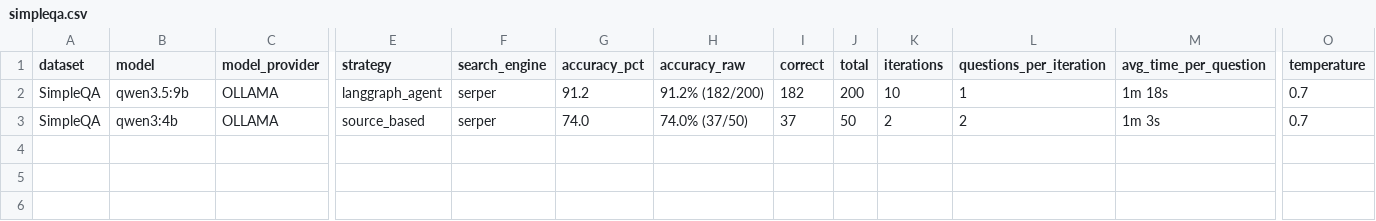
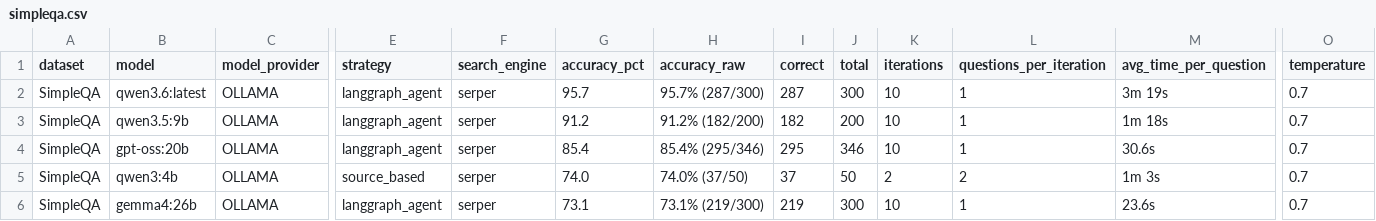
Before and after one commit to LearningCircuit/ldr-benchmarks, a CSV file: leaderboards/simpleqa.csv, drawn as a sheet; only a part is shown, gaps mark what is left out; rows hold the shown columns only; the diff names each change by its address in the sheet, - before the commit and + after, or states it on an @@ line.

```diff
--- a/leaderboards/simpleqa.csv
+++ b/leaderboards/simpleqa.csv
+row 2: SimpleQA | qwen3.6:latest | OLLAMA | langgraph_agent | serper | 95.7 | 95.7% (287/300) | 287 | 300 | 10 | 1 | 3m 19s | 0.7
+row 4: SimpleQA | gpt-oss:20b | OLLAMA | langgraph_agent | serper | 85.4 | 85.4% (295/346) | 295 | 346 | 10 | 1 | 30.6s | 0.7
+row 6: SimpleQA | gemma4:26b | OLLAMA | langgraph_agent | serper | 73.1 | 73.1% (219/300) | 219 | 300 | 10 | 1 | 23.6s | 0.7
```
Also changed, not shown: 4 other files.
